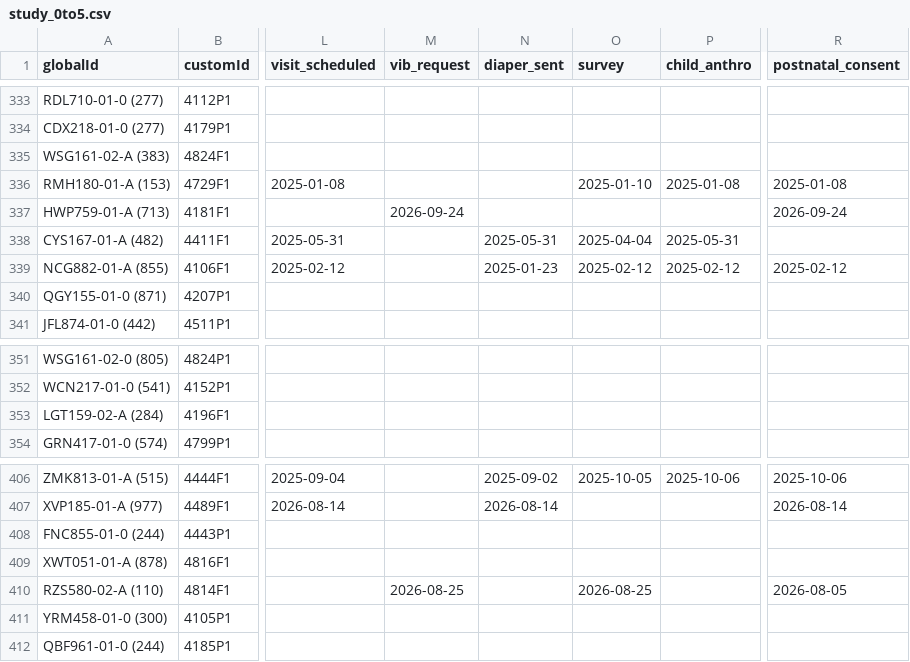
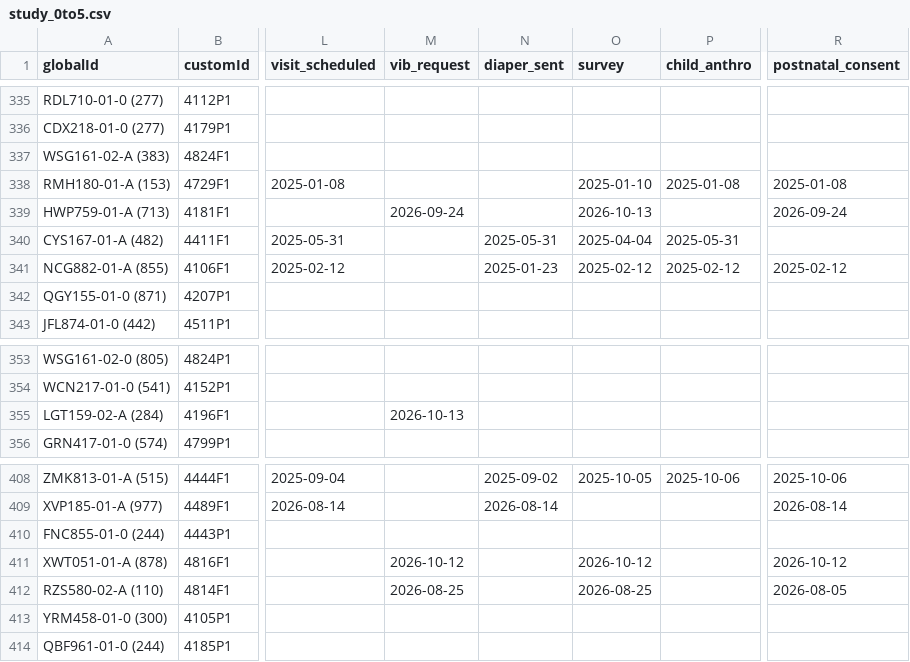
Before and after one commit to jiahetian0104/followup_dashboard, a CSV file: study_0to5.csv, drawn as a sheet; only a part is shown, gaps mark what is left out; addresses are those after the commit; the diff covers the shown part only; the diff names each change by its address in the sheet, - before the commit and + after, or states it on an @@ line.

```diff
--- a/study_0to5.csv
+++ b/study_0to5.csv
-O339 (survey): (empty)
+O339 (survey): 2026-10-13
-M355 (vib_request): (empty)
+M355 (vib_request): 2026-10-13
-M411 (vib_request): (empty)
+M411 (vib_request): 2026-10-12
-O411 (survey): (empty)
+O411 (survey): 2026-10-12
-R411 (postnatal_consent): (empty)
+R411 (postnatal_consent): 2026-10-12
```
Also changed, not shown: 4 added rows and 9 edited cells elsewhere in this file, ipa_streamlit_app/data/latest/participant_ipa_ftm_records.csv, ipa_streamlit_app/data/latest/participant_ipa_records.csv, 45 other files.
